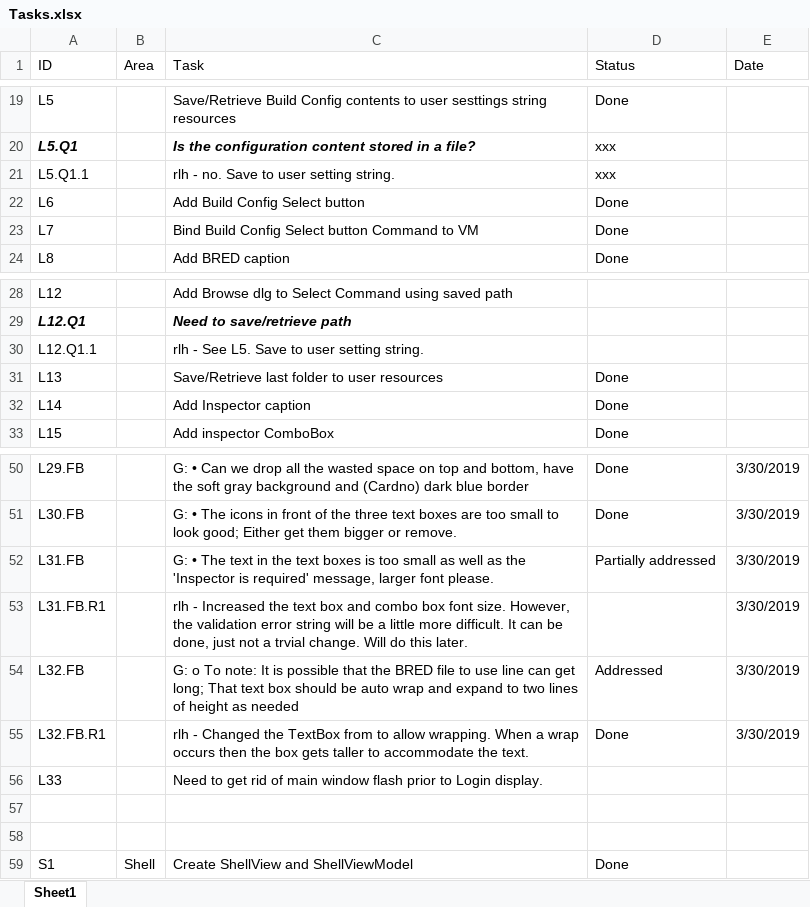
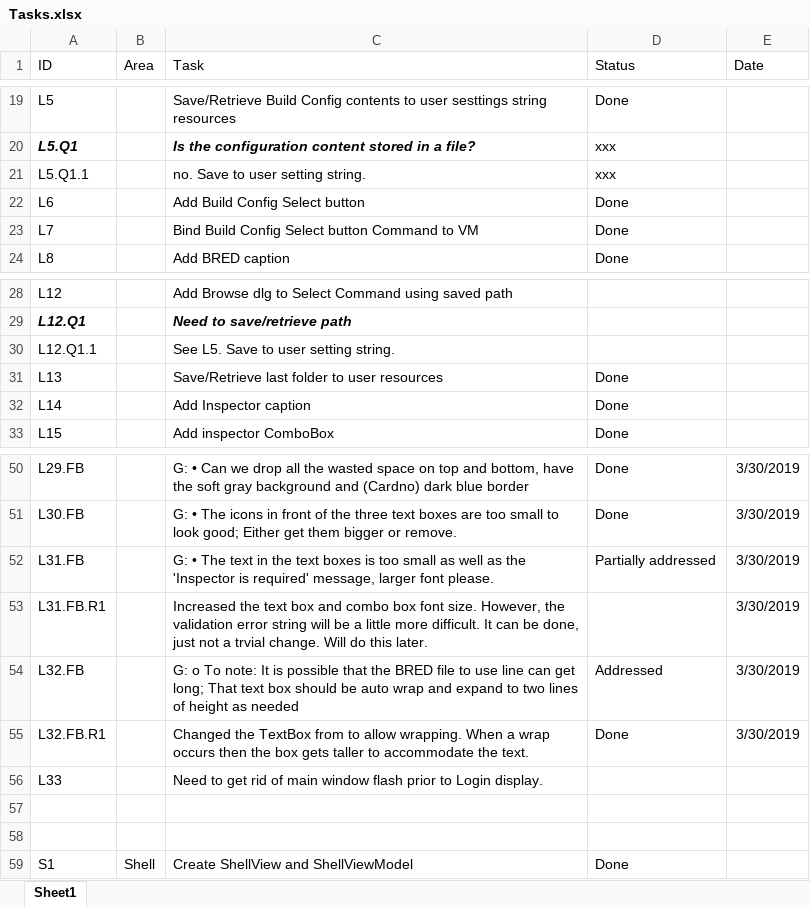
Before and after one commit to RichardHaggard/BDC, an Excel workbook: BDC_V1/BDC_V1/Documents/Tasks.xlsx, sheet Sheet1, drawn as a sheet; only a part is shown, gaps mark what is left out; values as stored, in another font and other column widths than the file's, no borders; the diff covers the shown part only; the diff names each change by its address in the sheet, - before the commit and + after, or states it on an @@ line.

```diff
--- a/BDC_V1/BDC_V1/Documents/Tasks.xlsx (sheet Sheet1)
+++ b/BDC_V1/BDC_V1/Documents/Tasks.xlsx (sheet Sheet1)
-C21 (Task): rlh - no. Save to user setting string.
+C21 (Task): no. Save to user setting string.
-C30 (Task): rlh - See L5. Save to user setting string.
+C30 (Task): See L5. Save to user setting string.
-C53 (Task): rlh - Increased the…
+C53 (Task): Increased the…
-C55 (Task): rlh - Changed the…
+C55 (Task): Changed the…
```
Also changed, not shown: 4 added rows, 20 edited cells and cell formats elsewhere in this sheet, 2 other files.
